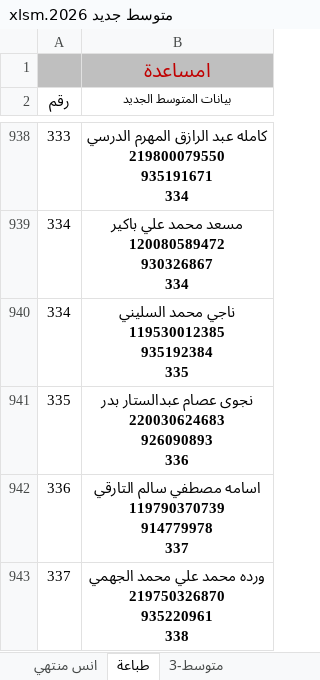
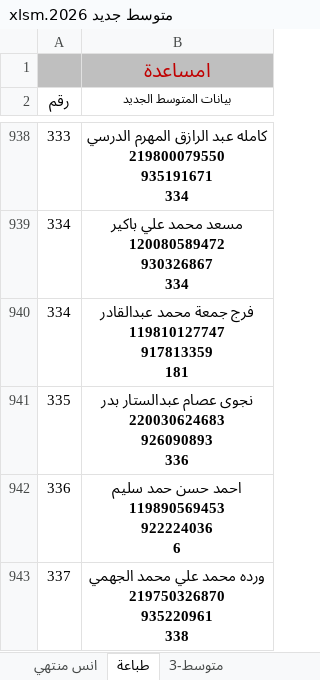
Before and after one commit to ahbayo-dotcom/office-14, an Excel workbook: Data/متوسط جديد 2026.xlsm, sheet طباعة, drawn as a sheet; only a part is shown, gaps mark what is left out; values as stored, in another font and other column widths than the file's, no borders; table styles not drawn; ↵ is a line break in a cell; the diff covers the shown part only; the diff names each change by its address in the sheet, - before the commit and + after, or states it on an @@ line.

```diff
--- a/Data/متوسط جديد 2026.xlsm (sheet طباعة)
+++ b/Data/متوسط جديد 2026.xlsm (sheet طباعة)
-B940 (بيانات المتوسط الجديد): ناجي محمد السليني ↵ 119530012385 ↵ 935192384 ↵ 335
+B940 (بيانات المتوسط الجديد): فرج جمعة محمد عبدالقادر ↵ 119810127747 ↵ 917813359 ↵ 181
-B942 (بيانات المتوسط الجديد): اسامه مصطفي سالم التارقي ↵ 119790370739 ↵ 914779978 ↵ 337
+B942 (بيانات المتوسط الجديد): احمد حسن حمد سليم ↵ 119890569453 ↵ 922224036 ↵ 6
```
Also changed, not shown: 37 edited cells elsewhere in this sheet, sheet تجميع البيانات, Data/متوسط جديد 2.xlsm.
